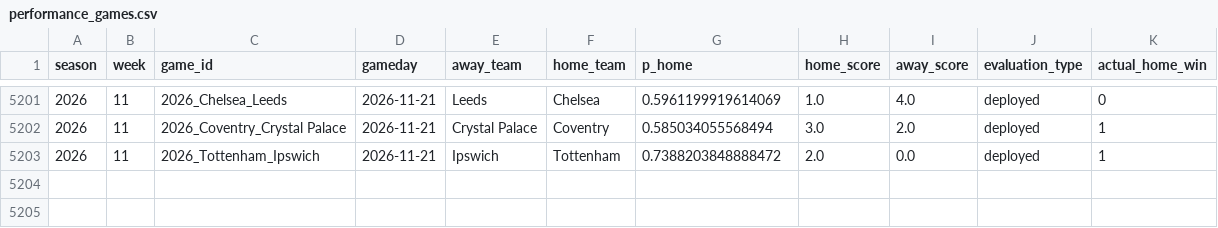
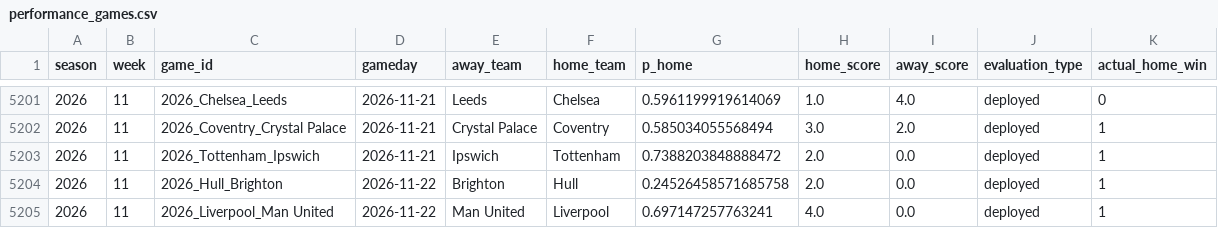
Before and after one commit to schwill2018/premiere-league-elo, a CSV file: performance_games.csv, drawn as a sheet; only a part is shown, gaps mark what is left out; the diff names each change by its address in the sheet, - before the commit and + after, or states it on an @@ line.

```diff
--- a/performance_games.csv
+++ b/performance_games.csv
+row 5204: 2026 | 11 | 2026_Hull_Brighton | 2026-11-22 | Brighton | Hull | 0.24526458571685758 | 2.0 | 0.0 | deployed | 1
+row 5205: 2026 | 11 | 2026_Liverpool_Man United | 2026-11-22 | Man United | Liverpool | 0.697147257763241 | 4.0 | 0.0 | deployed | 1
```
Also changed, not shown: current_elo_rankings.csv, daily_projections.csv, 6 other files.
